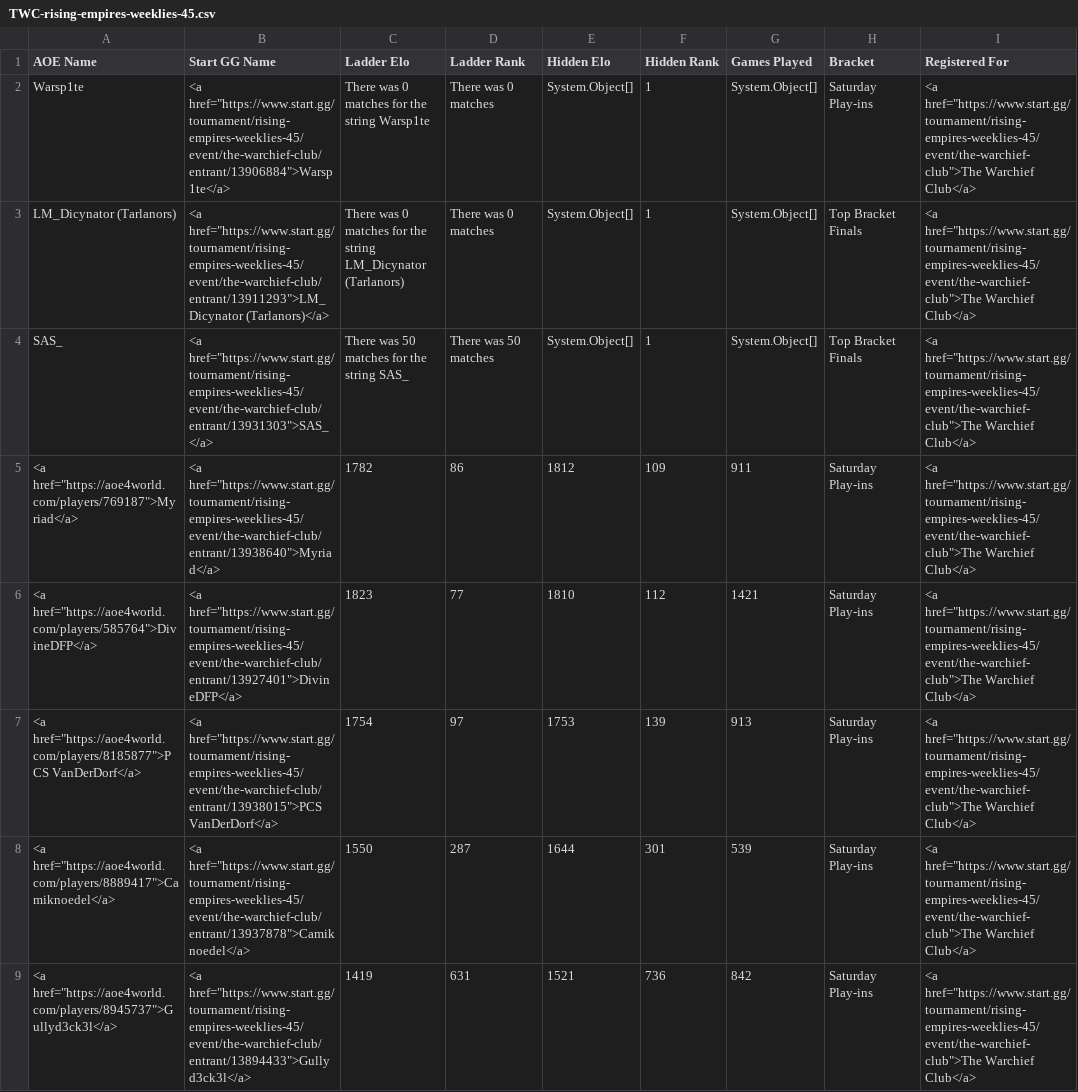
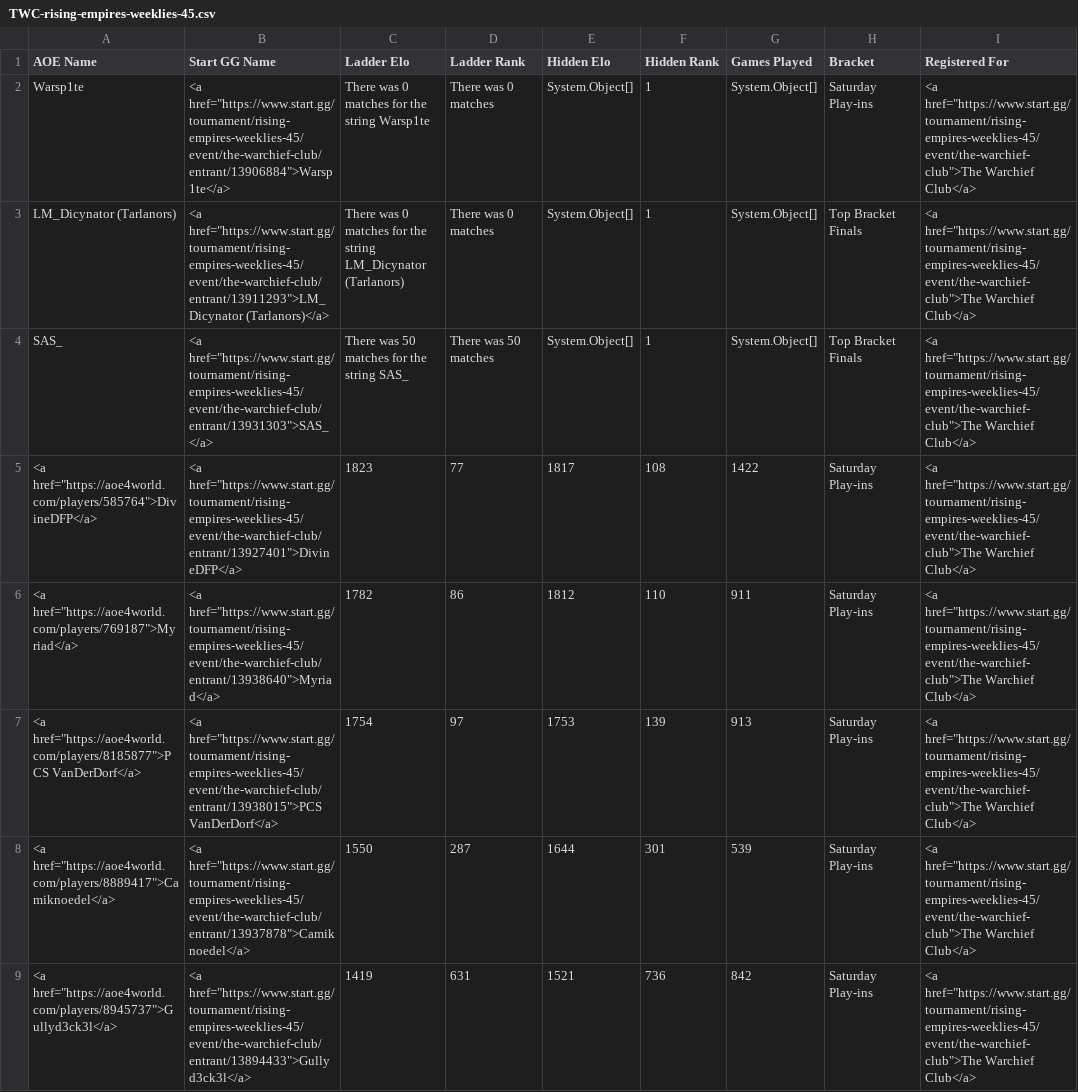
Before and after one commit to cmcaul03/LELRanks, a CSV file: web/TWC-rising-empires-weeklies-45.csv, drawn as a sheet; only a part is shown; the diff covers the shown part only.

```diff
--- a/web/TWC-rising-empires-weeklies-45.csv
+++ b/web/TWC-rising-empires-weeklies-45.csv
@@ -4,4 +4,4 @@
 "SAS_","<a href=""https://www.start.gg/tournament/rising-empires-weeklies-45/event/the-warchief-club/entrant/13931303"">SAS_</a>","There was 50 matches for the string SAS_","There was 50 matches","System.Object[]","1","System.Object[]","Top Bracket Finals","<a href=""https://www.start.gg/tournament/rising-empires-weeklies-45/event/the-warchief-club"">The Warchief Club</a>"
-"<a href=""https://aoe4world.com/players/769187"">Myriad</a>","<a href=""https://www.start.gg/tournament/rising-empires-weeklies-45/event/the-warchief-club/entrant/13938640"">Myriad</a>","1782","86","1812","109","911","Saturday Play-ins","<a href=""https://www.start.gg/tournament/rising-empires-weeklies-45/event/the-warchief-club"">The Warchief Club</a>"
-"<a href=""https://aoe4world.com/players/585764"">DivineDFP</a>","<a href=""https://www.start.gg/tournament/rising-empires-weeklies-45/event/the-warchief-club/entrant/13927401"">DivineDFP</a>","1823","77","1810","112","1421","Saturday Play-ins","<a href=""https://www.start.gg/tournament/rising-empires-weeklies-45/event/the-warchief-club"">The Warchief Club</a>"
+"<a href=""https://aoe4world.com/players/585764"">DivineDFP</a>","<a href=""https://www.start.gg/tournament/rising-empires-weeklies-45/event/the-warchief-club/entrant/13927401"">DivineDFP</a>","1823","77","1817","108","1422","Saturday Play-ins","<a href=""https://www.start.gg/tournament/rising-empires-weeklies-45/event/the-warchief-club"">The Warchief Club</a>"
+"<a href=""https://aoe4world.com/players/769187"">Myriad</a>","<a href=""https://www.start.gg/tournament/rising-empires-weeklies-45/event/the-warchief-club/entrant/13938640"">Myriad</a>","1782","86","1812","110","911","Saturday Play-ins","<a href=""https://www.start.gg/tournament/rising-empires-weeklies-45/event/the-warchief-club"">The Warchief Club</a>"
 "<a href=""https://aoe4world.com/players/8185877"">PCS VanDerDorf</a>","<a href=""https://www.start.gg/tournament/rising-empires-weeklies-45/event/the-warchief-club/entrant/13938015"">PCS VanDerDorf</a>","1754","97","1753","139","913","Saturday Play-ins","<a href=""https://www.start.gg/tournament/rising-empires-weeklies-45/event/the-warchief-club"">The Warchief Club</a>"
```
Also changed, not shown: 6 edited cells elsewhere in this file, web/LEL-rising-empires-weeklies-45.csv, 4 other files.
